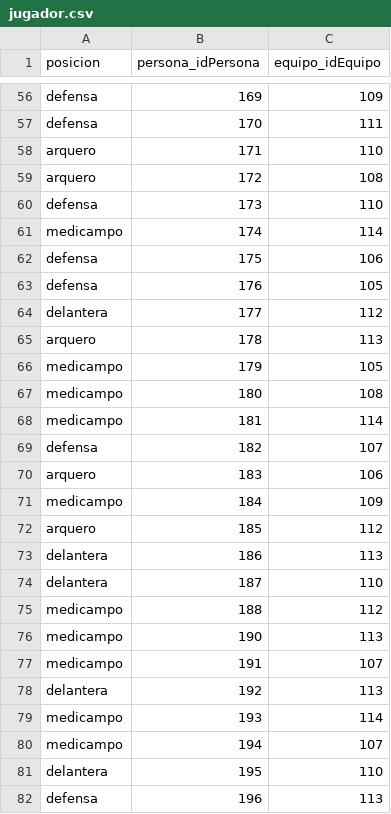
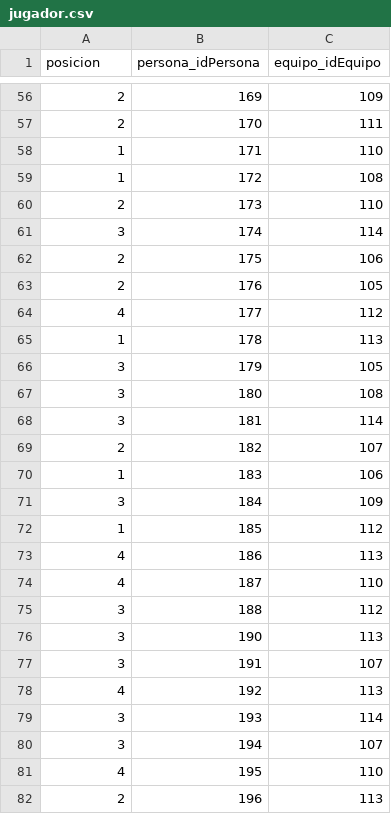
Before and after one commit to tcogliatti/tp2e3, a CSV file: src/main/resources/csv/jugador.csv, drawn as a sheet; only a part is shown, gaps mark what is left out; the diff covers the shown part only; the diff names each change by its address in the sheet, - before the commit and + after, or states it on an @@ line.

```diff
--- a/src/main/resources/csv/jugador.csv
+++ b/src/main/resources/csv/jugador.csv
-A56:A57 (posicion): defensa
+A56:A57 (posicion): 2
-A58:A59 (posicion): arquero
+A58:A59 (posicion): 1
-A60 (posicion): defensa
+A60 (posicion): 2
-A61 (posicion): medicampo
+A61 (posicion): 3
-A62:A63 (posicion): defensa
+A62:A63 (posicion): 2
-A64 (posicion): delantera
+A64 (posicion): 4
-A65 (posicion): arquero
+A65 (posicion): 1
-A66:A68 (posicion): medicampo
+A66:A68 (posicion): 3
-A69 (posicion): defensa
+A69 (posicion): 2
-A70 (posicion): arquero
+A70 (posicion): 1
-A71 (posicion): medicampo
+A71 (posicion): 3
-A72 (posicion): arquero
+A72 (posicion): 1
-A73:A74 (posicion): delantera
+A73:A74 (posicion): 4
-A75:A77 (posicion): medicampo
+A75:A77 (posicion): 3
-A78 (posicion): delantera
+A78 (posicion): 4
-A79:A80 (posicion): medicampo
+A79:A80 (posicion): 3
-A81 (posicion): delantera
+A81 (posicion): 4
-A82 (posicion): defensa
+A82 (posicion): 2
```
Also changed, not shown: 57 edited cells elsewhere in this file, 12 other files.
